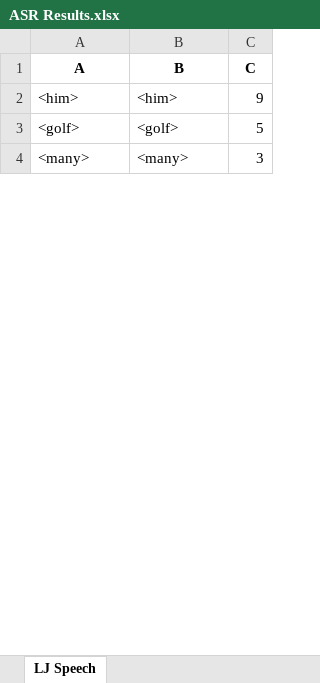
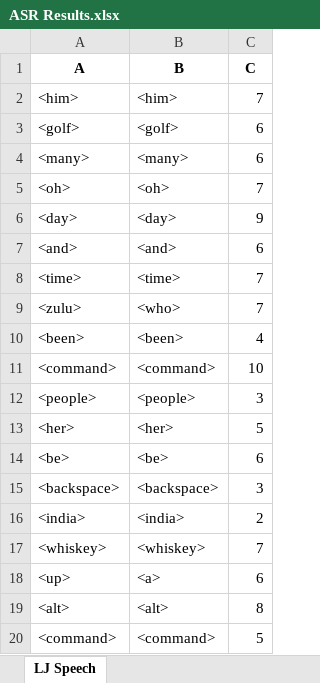
Before and after one commit to dshah1901/P4P-Transformer-ASR-for-Dysarthric-Spech, an Excel workbook: ASR Results.xlsx, sheet LJ Speech, drawn as a sheet; only a part is shown; the shorter side is filled out with more unchanged rows; values as stored, in another font and other column widths than the file's, no borders; the diff covers the shown part only; the diff names each change by its address in the sheet, - before the commit and + after, or states it on an @@ line.

```diff
--- a/ASR Results.xlsx (sheet LJ Speech)
+++ b/ASR Results.xlsx (sheet LJ Speech)
-C2 (C): 9
+C2 (C): 7
-C3 (C): 5
+C3 (C): 6
+row 4: <many> | <many> | 6
+row 5: <oh> | <oh> | 7
+row 6: <day> | <day> | 9
+row 7: <and> | <and> | 6
+row 8: <time> | <time> | 7
+row 9: <zulu> | <who> | 7
+row 10: <been> | <been> | 4
+row 11: <command> | <command> | 10
+row 12: <people> | <people> | 3
+row 13: <her> | <her> | 5
+row 14: <be> | <be> | 6
+row 15: <backspace> | <backspace> | 3
+row 16: <india> | <india> | 2
+row 17: <whiskey> | <whiskey> | 7
+row 18: <up> | <a> | 6
+row 19: <alt> | <alt> | 8
+row 20: <command> | <command> | 5
```
Also changed, not shown: 25 added rows, 42 removed rows, 4 moved rows and 1 edited cell elsewhere in this sheet, Epoch Accuracy.xlsx, 4 other files.
